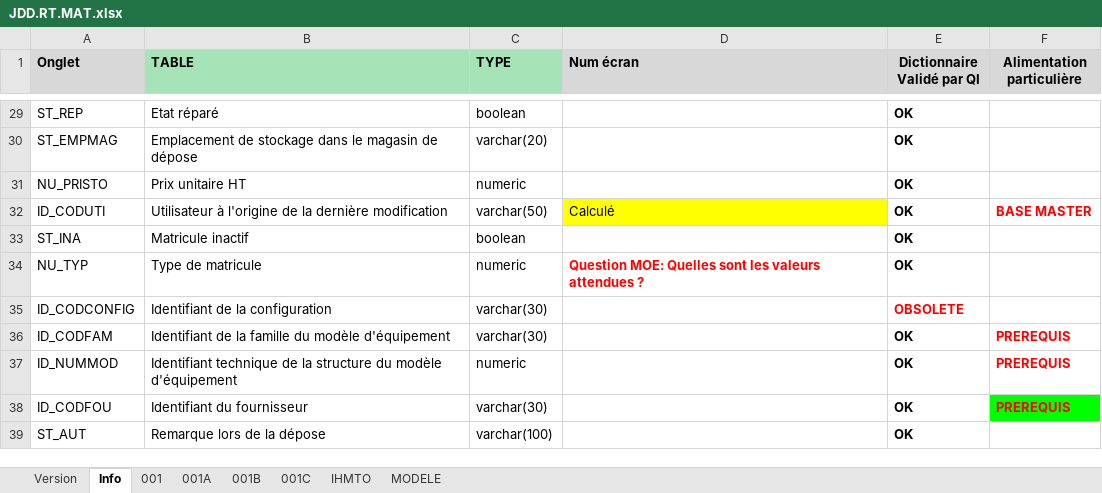
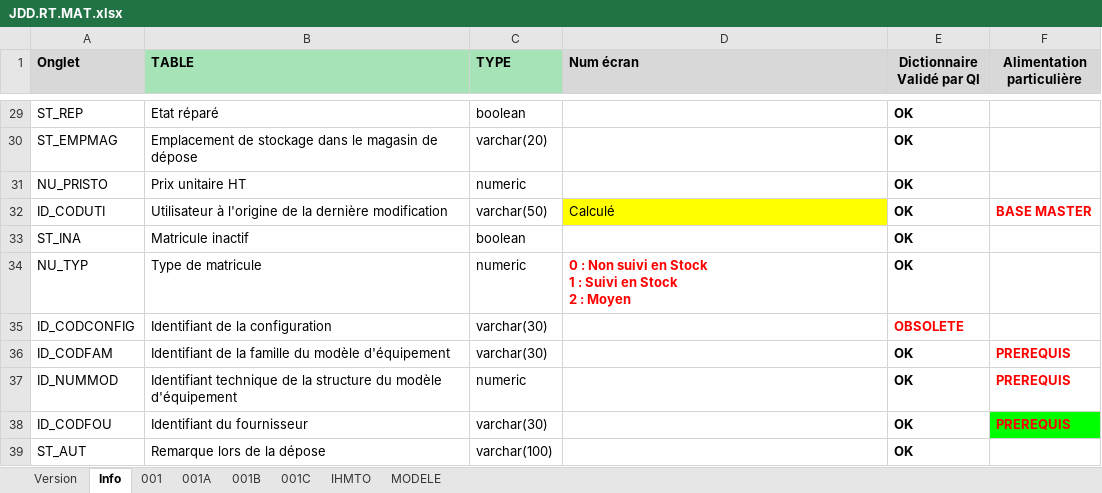
Before and after one commit to jmLafarge/MAINTA_TNR, an Excel workbook: TNR_JDD/JDD.RT.MAT.xlsx, sheet Info, drawn as a sheet; only a part is shown, gaps mark what is left out; values as stored, in another font and other column widths than the file's, no borders; charts and pictures not drawn; ↵ is a line break in a cell; the diff names each change by its address in the sheet, - before the commit and + after, or states it on an @@ line.

```diff
--- a/TNR_JDD/JDD.RT.MAT.xlsx (sheet Info)
+++ b/TNR_JDD/JDD.RT.MAT.xlsx (sheet Info)
-D34 (Num écran): Question MOE: Quelles sont les valeurs attendues ?
+D34 (Num écran): 0 : Non suivi en Stock ↵ 1 : Suivi en Stock ↵ 2 : Moyen
```
Also changed, not shown: sheet IHMTO, sheet 001, TNR/TCGenerator/TCGenerator_Article.xlsx, TNR_JDD/JDD.GLOBAL.xlsx, 15 other files.
